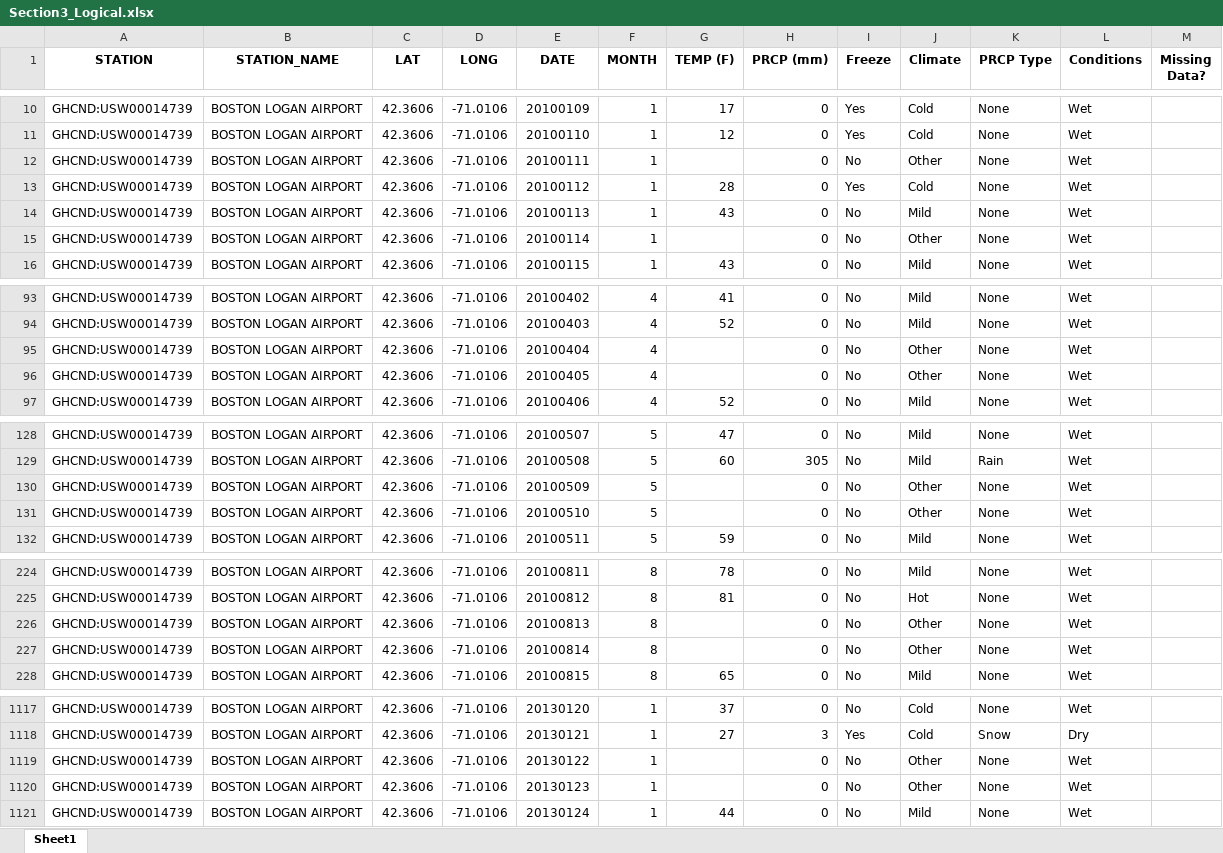
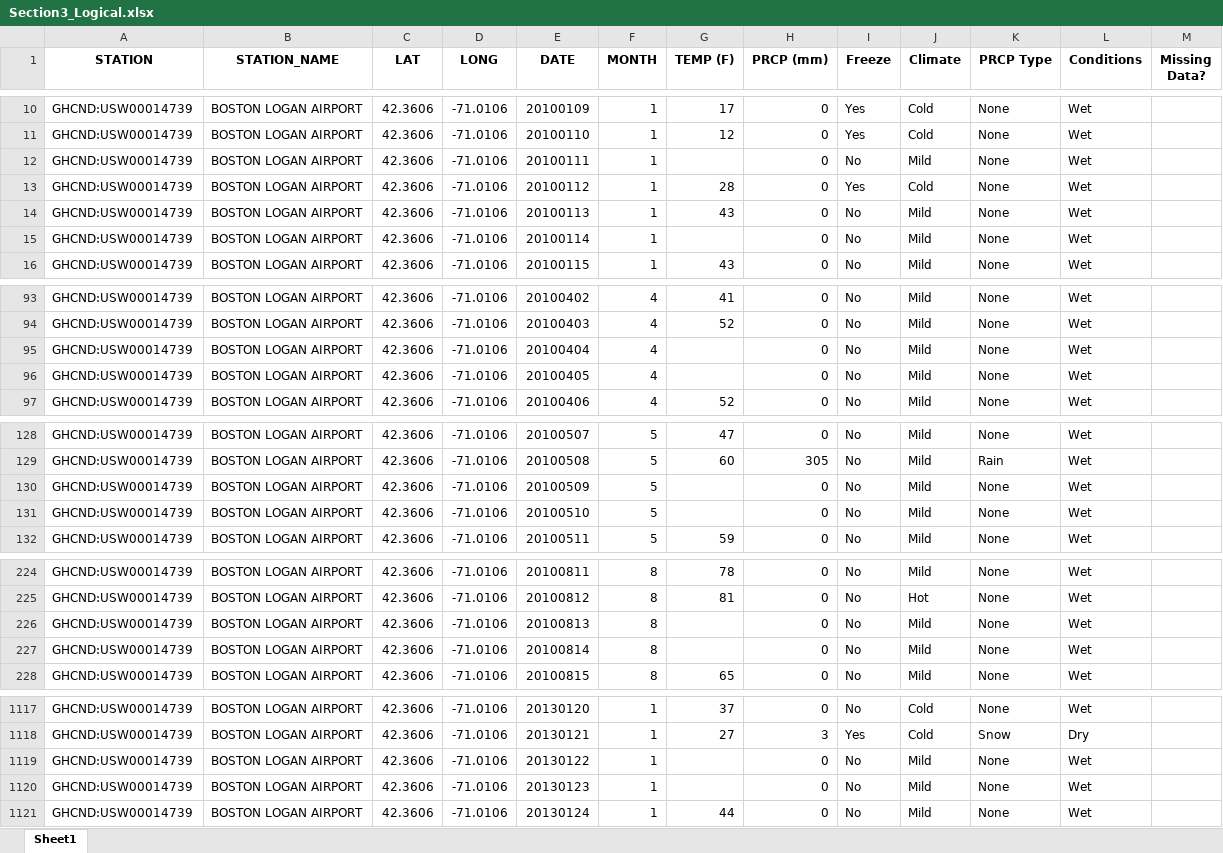
Before and after one commit to utikpuhlik/minimum, an Excel workbook: data/output/Section3_Logical.xlsx, sheet Sheet1, drawn as a sheet; only a part is shown, gaps mark what is left out; values as stored, in another font and other column widths than the file's, no borders; the diff covers the shown part only; the diff names each change by its address in the sheet, - before the commit and + after, or states it on an @@ line.

```diff
--- a/data/output/Section3_Logical.xlsx (sheet Sheet1)
+++ b/data/output/Section3_Logical.xlsx (sheet Sheet1)
-J12 (Climate): Other
+J12 (Climate): Mild
-J15 (Climate): Other
+J15 (Climate): Mild
-J95:J96 (Climate): Other
+J95:J96 (Climate): Mild
-J130:J131 (Climate): Other
+J130:J131 (Climate): Mild
-J226:J227 (Climate): Other
+J226:J227 (Climate): Mild
-J1119:J1120 (Climate): Other
+J1119:J1120 (Climate): Mild
```
Also changed, not shown: 6 edited cells elsewhere in this sheet, data/output/Section2_Formulas101.xlsx, 2 other files.
